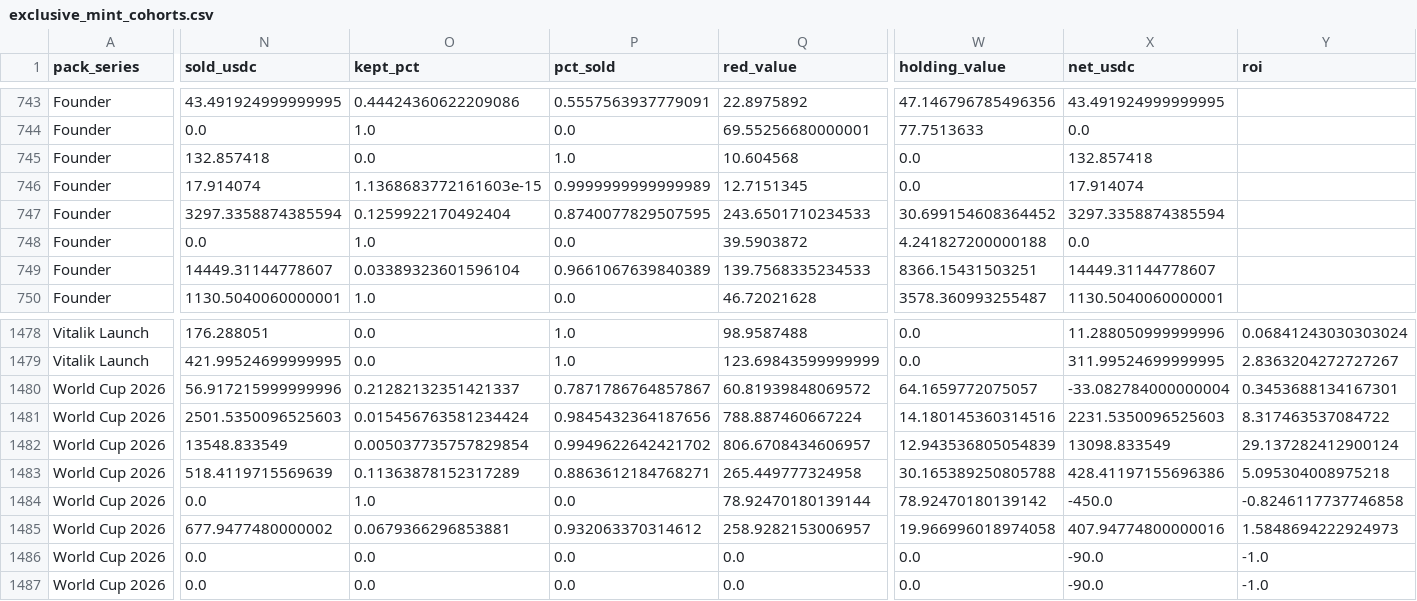
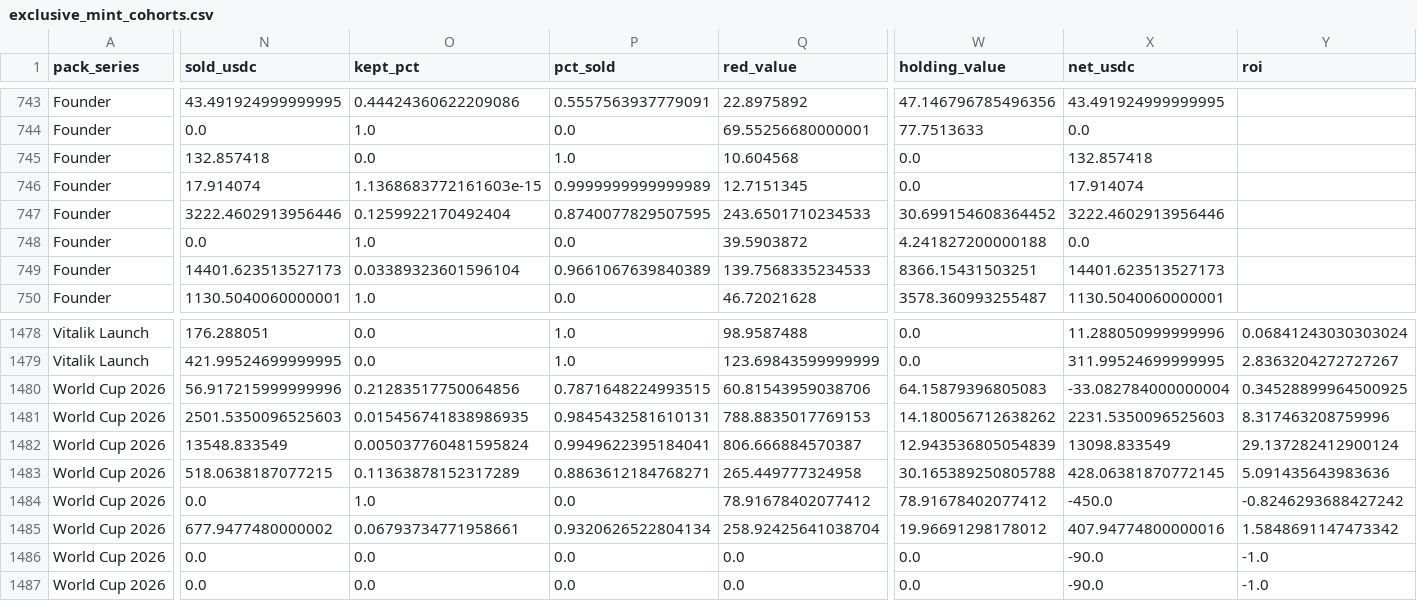
Before and after one commit to ozzyxbt/grail-analytics, a CSV file: out/exclusive_mint_cohorts.csv, drawn as a sheet; only a part is shown, gaps mark what is left out; the diff covers the shown part only; the diff names each change by its address in the sheet, - before the commit and + after, or states it on an @@ line.

```diff
--- a/out/exclusive_mint_cohorts.csv
+++ b/out/exclusive_mint_cohorts.csv
-N747 (sold_usdc): 3297.3358874385594
+N747 (sold_usdc): 3222.4602913956446
-X747 (net_usdc): 3297.3358874385594
+X747 (net_usdc): 3222.4602913956446
-N749 (sold_usdc): 14449.31144778607
+N749 (sold_usdc): 14401.623513527173
-X749 (net_usdc): 14449.31144778607
+X749 (net_usdc): 14401.623513527173
-O1480 (kept_pct): 0.21282132351421337
+O1480 (kept_pct): 0.21283517750064856
-P1480 (pct_sold): 0.7871786764857867
+P1480 (pct_sold): 0.7871648224993515
-Q1480 (red_value): 60.81939848069572
+Q1480 (red_value): 60.81543959038706
-W1480 (holding_value): 64.1659772075057
+W1480 (holding_value): 64.15879396805083
-Y1480 (roi): 0.3453688134167301
+Y1480 (roi): 0.34528899964500925
-O1481 (kept_pct): 0.015456763581234424
+O1481 (kept_pct): 0.015456741838986935
-P1481 (pct_sold): 0.9845432364187656
+P1481 (pct_sold): 0.9845432581610131
-Q1481 (red_value): 788.887460667224
+Q1481 (red_value): 788.8835017769153
-W1481 (holding_value): 14.180145360314516
+W1481 (holding_value): 14.180056712638262
-Y1481 (roi): 8.317463537084722
+Y1481 (roi): 8.317463208759996
-O1482 (kept_pct): 0.005037735757829854
+O1482 (kept_pct): 0.005037760481595824
-P1482 (pct_sold): 0.9949622642421702
+P1482 (pct_sold): 0.9949622395184041
-Q1482 (red_value): 806.6708434606957
+Q1482 (red_value): 806.666884570387
-N1483 (sold_usdc): 518.4119715569639
+N1483 (sold_usdc): 518.0638187077215
-X1483 (net_usdc): 428.41197155696386
+X1483 (net_usdc): 428.06381870772145
-Y1483 (roi): 5.095304008975218
+Y1483 (roi): 5.091435643983636
-Q1484 (red_value): 78.92470180139144
+Q1484 (red_value): 78.91678402077412
-W1484 (holding_value): 78.92470180139142
+W1484 (holding_value): 78.91678402077412
-Y1484 (roi): -0.8246117737746858
+Y1484 (roi): -0.8246293688427242
-O1485 (kept_pct): 0.0679366296853881
+O1485 (kept_pct): 0.06793734771958661
-P1485 (pct_sold): 0.932063370314612
+P1485 (pct_sold): 0.9320626522804134
-Q1485 (red_value): 258.9282153006957
+Q1485 (red_value): 258.92425641038704
-W1485 (holding_value): 19.966996018974058
+W1485 (holding_value): 19.96691298178012
-Y1485 (roi): 1.5848694222924973
+Y1485 (roi): 1.5848691147473342
```
Also changed, not shown: 117 edited cells elsewhere in this file, out/day_of_week.csv, out/grailist.csv, 16 other files.
